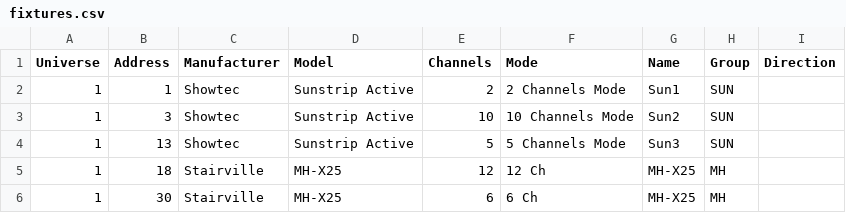
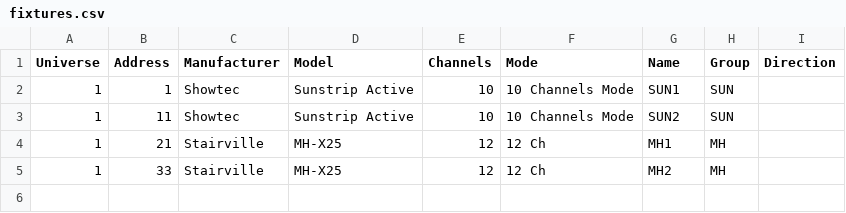
Before and after one commit to varghele/QLCplusShowCreator, a CSV file: setup/fixtures.csv, drawn as a sheet.

Commit message:
windows update of fixture paths, removal of old effect creation

```diff
--- a/setup/fixtures.csv
+++ b/setup/fixtures.csv
@@ -1,6 +1,5 @@
 Universe,Address,Manufacturer,Model,Channels,Mode,Name,Group,Direction
-1,1,Showtec,Sunstrip Active,2,2 Channels Mode,Sun1,SUN,
-1,3,Showtec,Sunstrip Active,10,10 Channels Mode,Sun2,SUN,
-1,13,Showtec,Sunstrip Active,5,5 Channels Mode,Sun3,SUN,
-1,18,Stairville,MH-X25,12,12 Ch,MH-X25,MH,
-1,30,Stairville,MH-X25,6,6 Ch,MH-X25,MH,
+1,1,Showtec,Sunstrip Active,10,10 Channels Mode,SUN1,SUN,
+1,11,Showtec,Sunstrip Active,10,10 Channels Mode,SUN2,SUN,
+1,21,Stairville,MH-X25,12,12 Ch,MH1,MH,
+1,33,Stairville,MH-X25,12,12 Ch,MH2,MH,
```
Also changed, not shown: setup/groups.csv, 4 other files.
